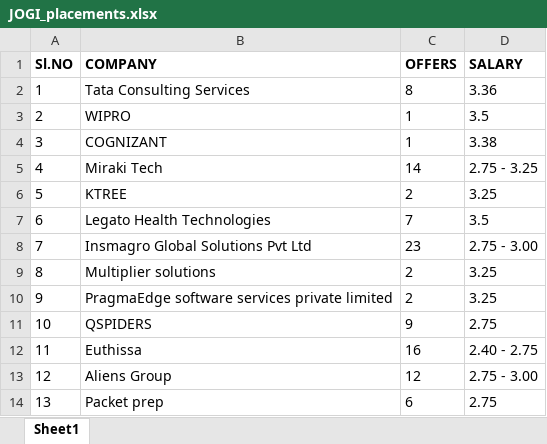
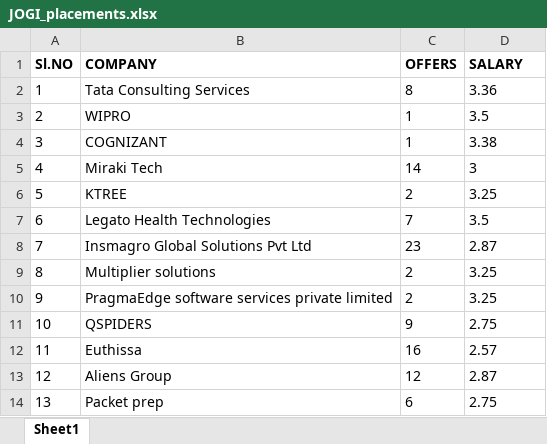
Before and after one commit to Arshad-Ali-1a/python_project-dataset, an Excel workbook: Files/college_info/all_colleges/JOGI/JOGI_placements.xlsx, sheet Sheet1, drawn as a sheet; values as stored, in another font and other column widths than the file's, no borders; the diff names each change by its address in the sheet, - before the commit and + after, or states it on an @@ line.

Commit message:
Added JOGI properly

```diff
--- a/Files/college_info/all_colleges/JOGI/JOGI_placements.xlsx (sheet Sheet1)
+++ b/Files/college_info/all_colleges/JOGI/JOGI_placements.xlsx (sheet Sheet1)
-D5 (SALARY): 2.75 - 3.25
+D5 (SALARY): 3
-D8 (SALARY): 2.75 - 3.00
+D8 (SALARY): 2.87
-D12 (SALARY): 2.40 - 2.75
+D12 (SALARY): 2.57
-D13 (SALARY): 2.75 - 3.00
+D13 (SALARY): 2.87
```
Also changed, not shown: 1 other file.
